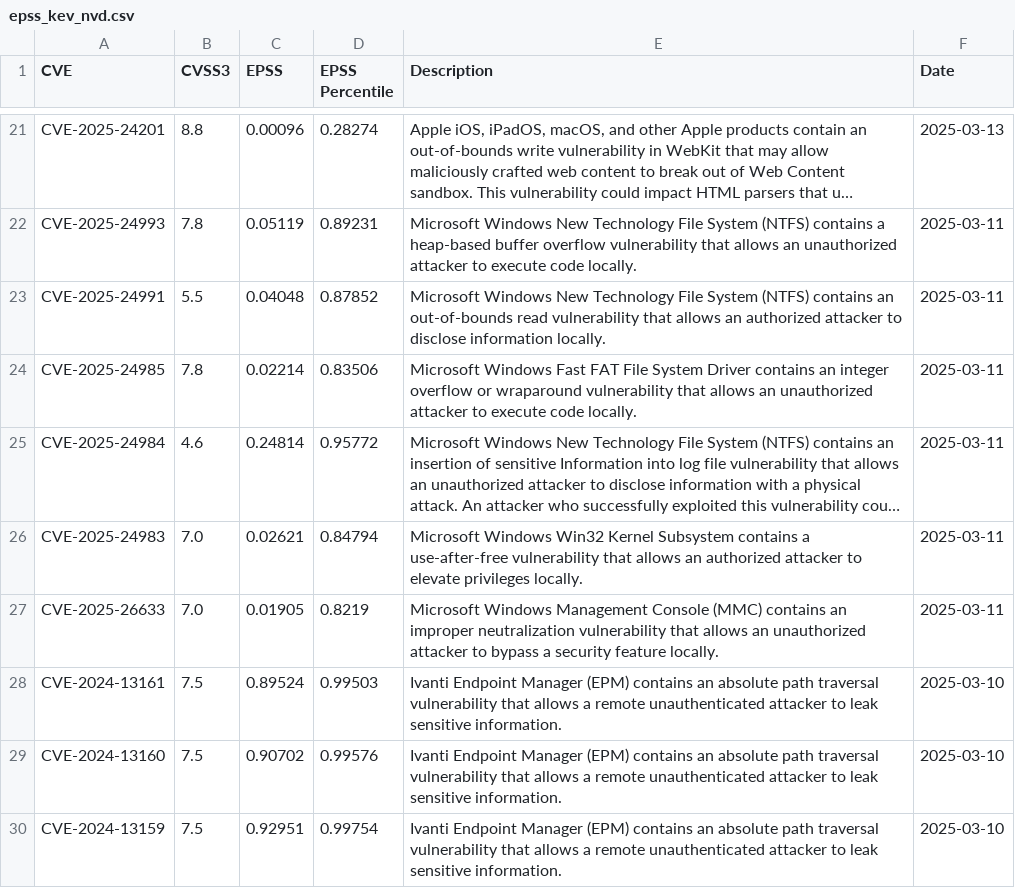
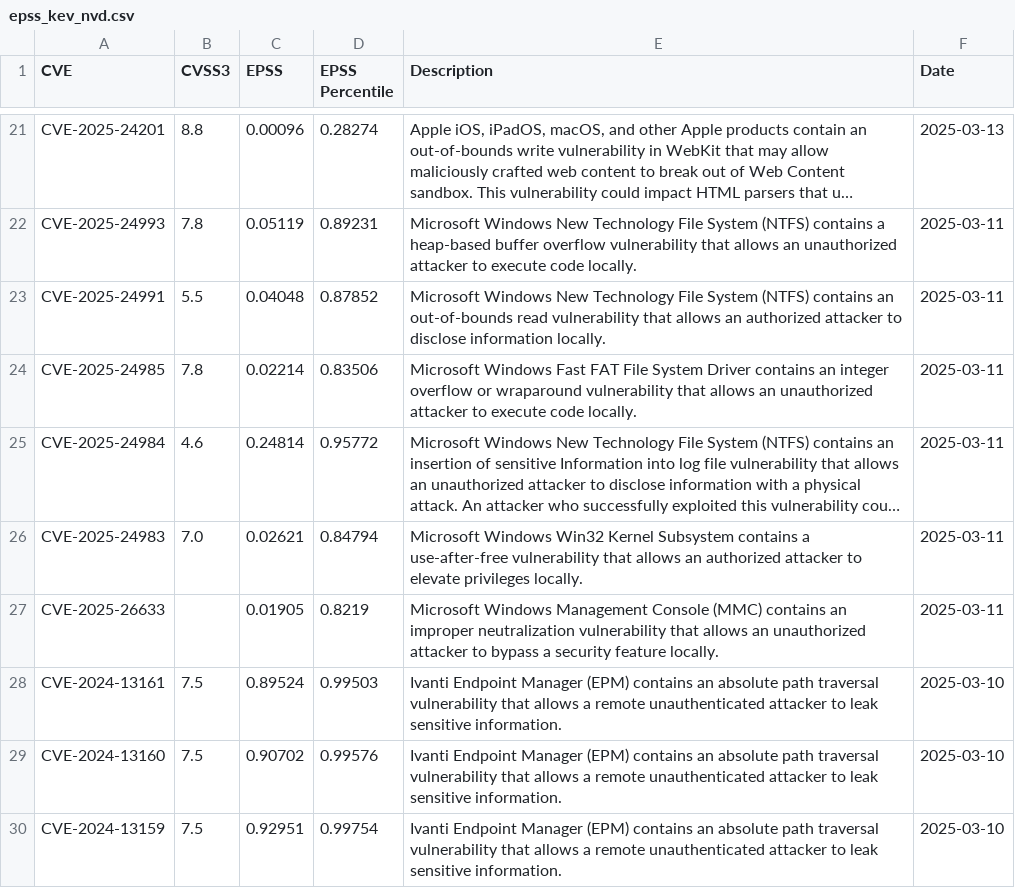
Before and after one commit to y0sh188/KEV_EPSS_Clone, a CSV file: epss_kev_nvd.csv, drawn as a sheet; only a part is shown, gaps mark what is left out; long unchanged cells end in …; the diff names each change by its address in the sheet, - before the commit and + after, or states it on an @@ line.

```diff
--- a/epss_kev_nvd.csv
+++ b/epss_kev_nvd.csv
-B27 (CVSS3): 7.0
+B27 (CVSS3): (empty)
```
Also changed, not shown: 2 other files.
